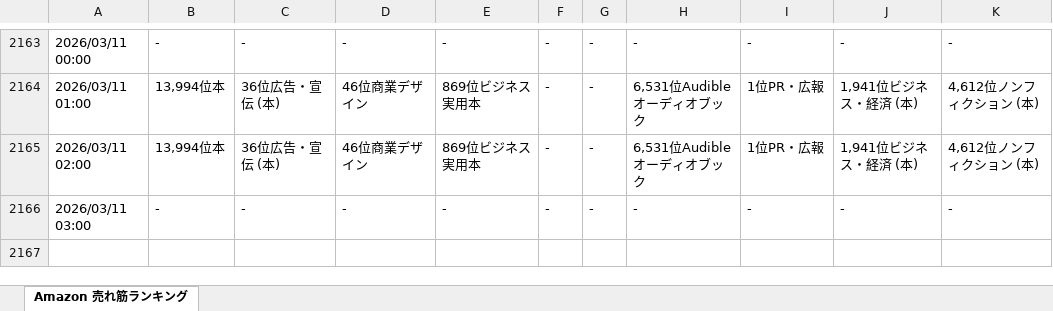
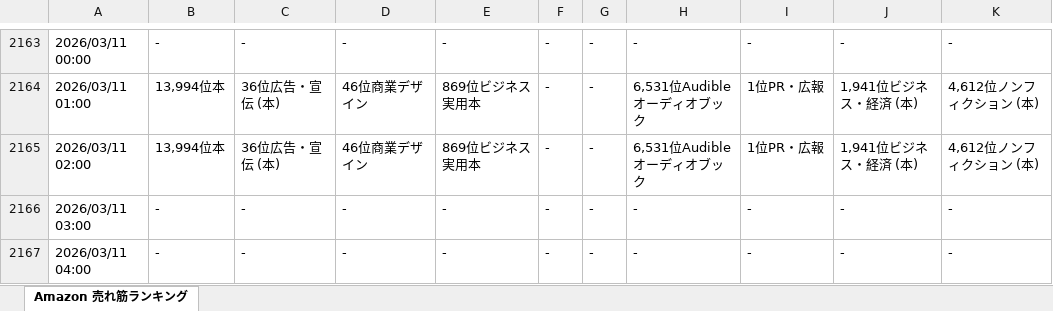
Before and after one commit to hannahi5/amazon-ranking-scheduler, an Excel workbook: amazonranking_matome.xlsx, sheet Amazon 売れ筋ランキング, drawn as a sheet; only a part is shown, gaps mark what is left out; values as stored, in another font and other column widths than the file's, no borders; the diff names each change by its address in the sheet, - before the commit and + after, or states it on an @@ line.

```diff
--- a/amazonranking_matome.xlsx (sheet Amazon 売れ筋ランキング)
+++ b/amazonranking_matome.xlsx (sheet Amazon 売れ筋ランキング)
+row 2167: 2026/03/11 04:00 | - | - | - | - | - | - | - | - | - | -
```
